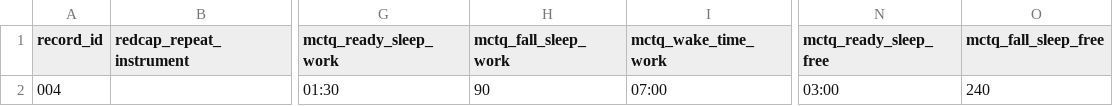
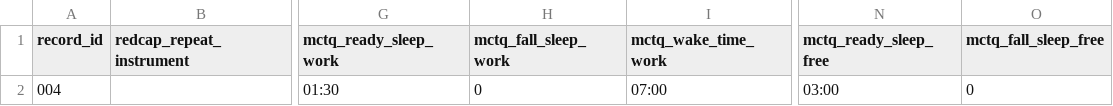
Before and after one commit to MeLiDosProject/HildenEtAl_Dataset_2025, a CSV file: data/raw/individual/ID 004/chronotype/004_IntakeQuestionnaires-Indivmctq_DATA_2024-06-17_1339.csv, drawn as a sheet; only a part is shown, gaps mark what is left out; the diff names each change by its address in the sheet, - before the commit and + after, or states it on an @@ line.

Commit message:
corrected chronotype data

```diff
--- a/data/raw/individual/ID 004/chronotype/004_IntakeQuestionnaires-Indivmctq_DATA_2024-06-17_1339.csv
+++ b/data/raw/individual/ID 004/chronotype/004_IntakeQuestionnaires-Indivmctq_DATA_2024-06-17_1339.csv
-H2 (mctq_fall_sleep_work): 90
+H2 (mctq_fall_sleep_work): 0
-O2 (mctq_fall_sleep_free): 240
+O2 (mctq_fall_sleep_free): 0
```
Also changed, not shown: 4 other files.
